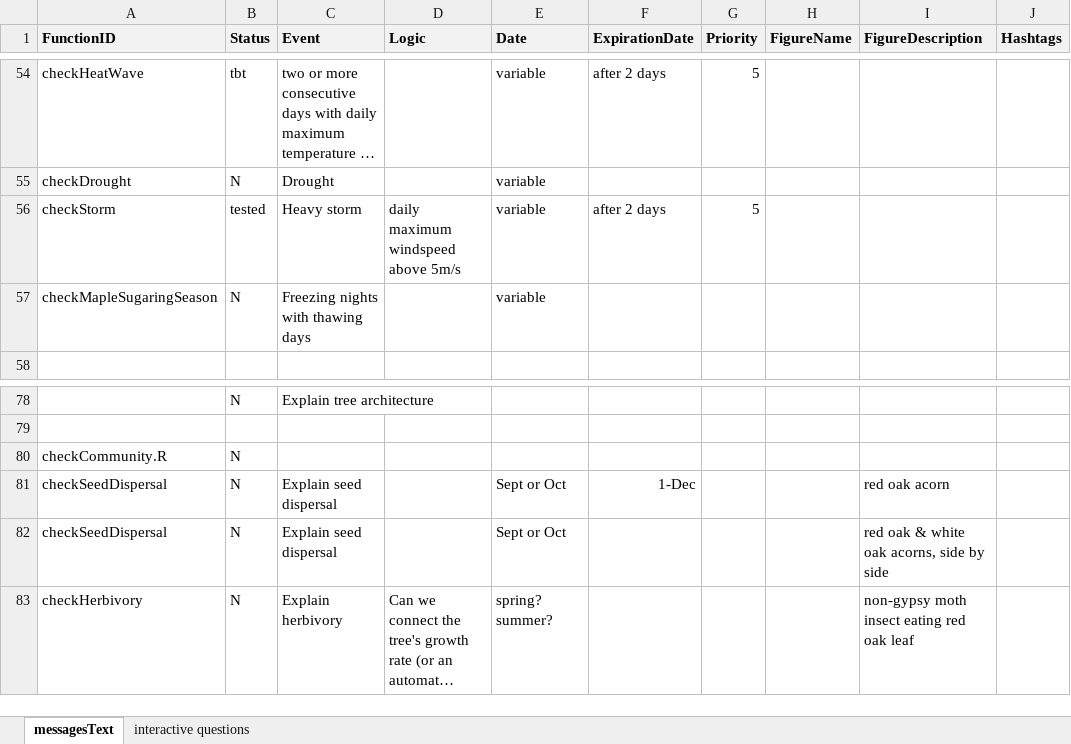
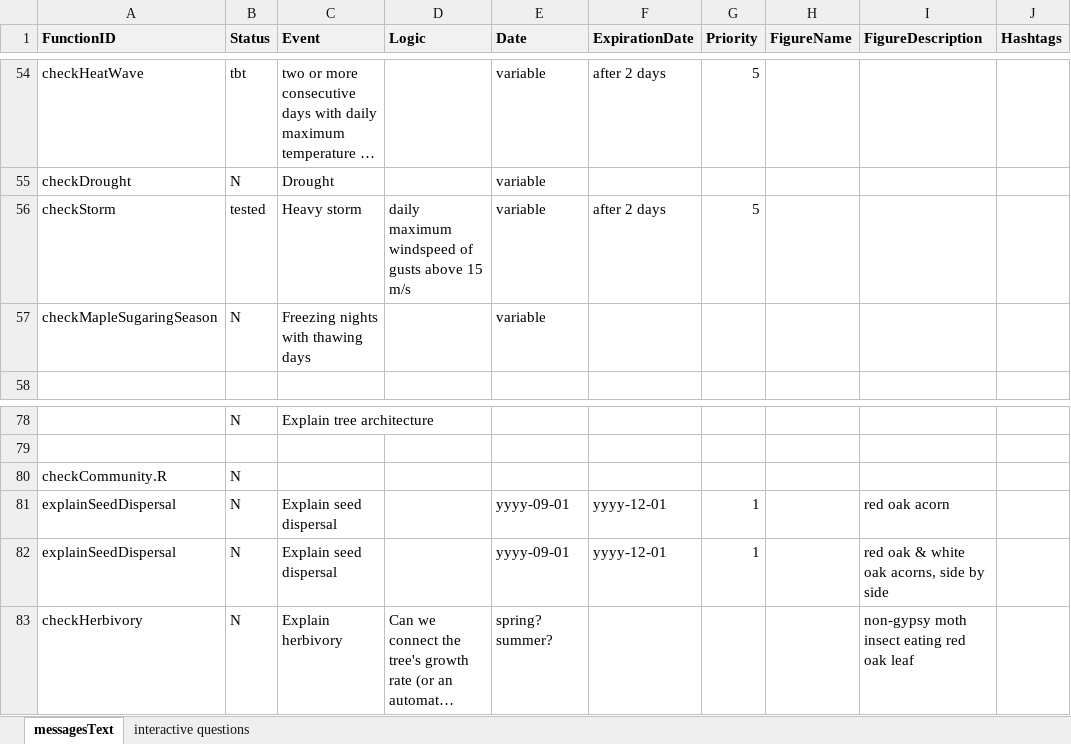
Before and after one commit to RademacherTim/witnessTree, an Excel workbook: messagesText.xlsx, sheet messagesText, drawn as a sheet; only a part is shown, gaps mark what is left out; long unchanged cells end in …; values as stored, in another font and other column widths than the file's, no borders; the diff names each change by its address in the sheet, - before the commit and + after, or states it on an @@ line.

Commit message:
explainSeedDispersal integrated into the main witnessTree routine and tested.

```diff
--- a/messagesText.xlsx (sheet messagesText)
+++ b/messagesText.xlsx (sheet messagesText)
-D56 (Logic): daily maximum windspeed above 5m/s
+D56 (Logic): daily maximum windspeed of gusts above 15 m/s
-A81:A82 (FunctionID): checkSeedDispersal
+A81:A82 (FunctionID): explainSeedDispersal
-E81:E82 (Date): Sept or Oct
+E81:E82 (Date): yyyy-09-01
-F81 (ExpirationDate): 1-Dec
+F81 (ExpirationDate): yyyy-12-01
-G81:G82 (Priority): (empty)
+G81:G82 (Priority): 1
-F82 (ExpirationDate): (empty)
+F82 (ExpirationDate): yyyy-12-01
```
Also changed, not shown: 2 other files.
